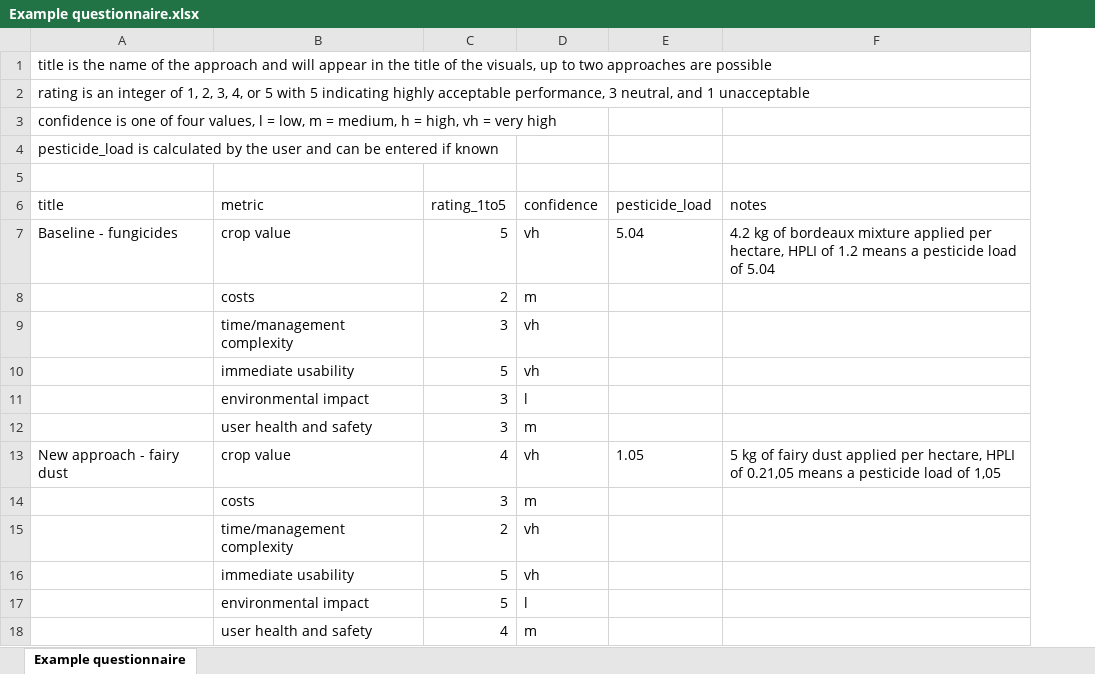
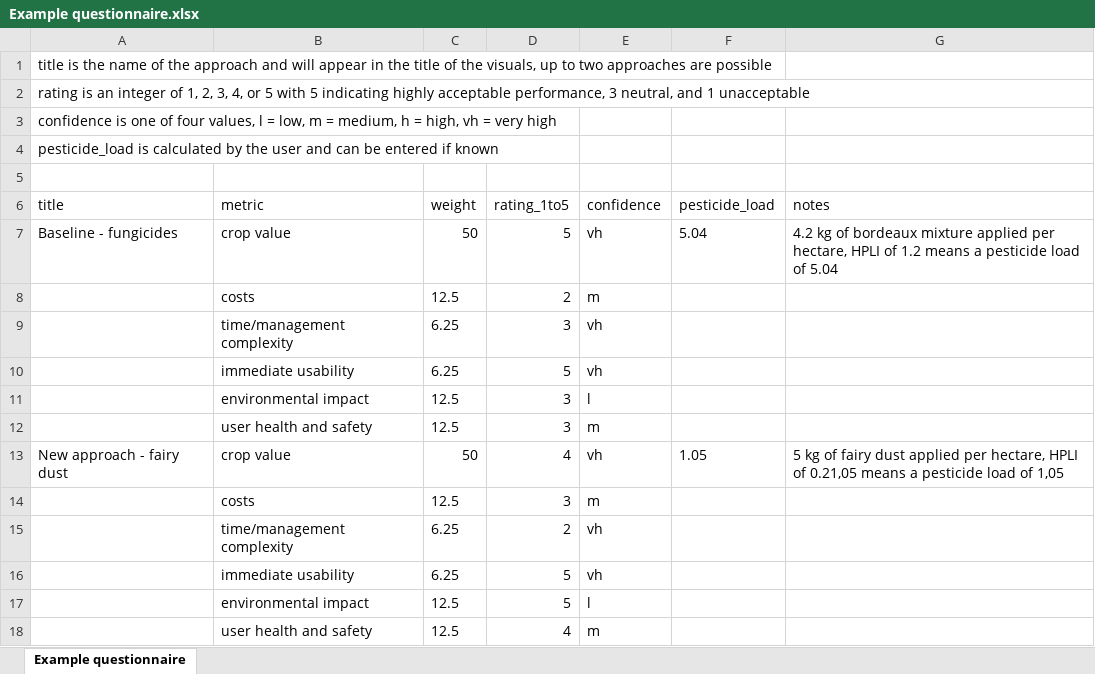
Before and after one commit to vanichols/ADOPTpkg, an Excel workbook: data-raw/Example questionnaire.xlsx, sheet Example questionnaire, drawn as a sheet; values as stored, in another font and other column widths than the file's, no borders; the diff names each change by its address in the sheet, - before the commit and + after, or states it on an @@ line.

Commit message:
Add weight column to ex questionaire

```diff
--- a/data-raw/Example questionnaire.xlsx (sheet Example questionnaire)
+++ b/data-raw/Example questionnaire.xlsx (sheet Example questionnaire)
+column C (weight), rows 7-18: 50 | 12.5 | 6.25 | 6.25 | 12.5 | 12.5 | 50 | 12.5 | 6.25 | 6.25 | 12.5 | 12.5
```
Also changed, not shown: 2 other files.
